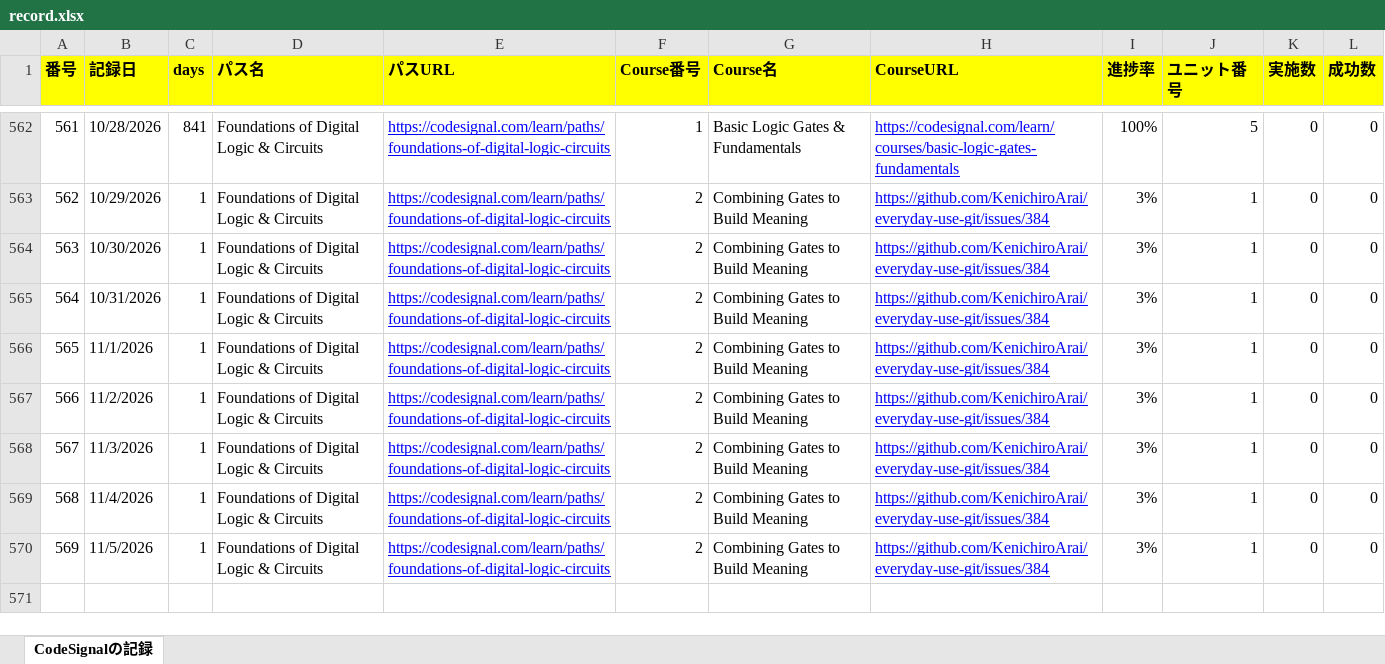
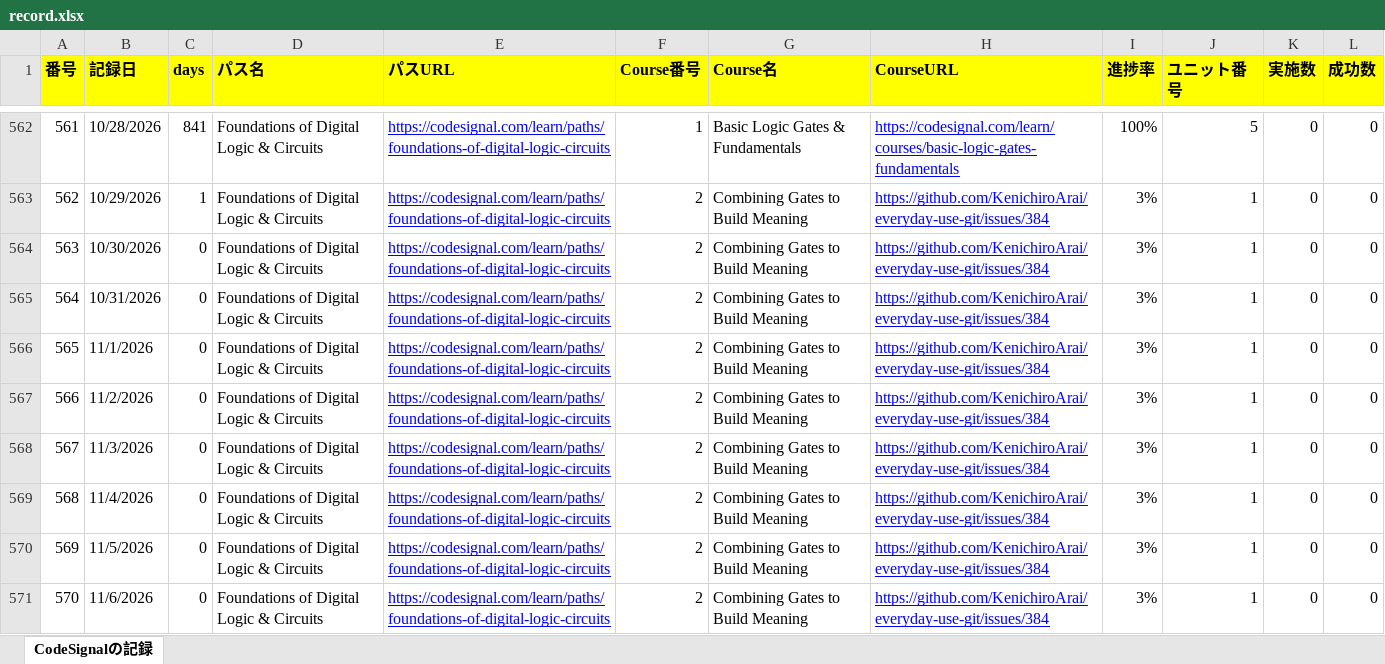
Before and after one commit to KenichiroArai/Blog, an Excel workbook: docs/CodeSignal/record.xlsx, sheet CodeSignalの記録, drawn as a sheet; only a part is shown, gaps mark what is left out; values as stored, in another font and other column widths than the file's, no borders; the diff names each change by its address in the sheet, - before the commit and + after, or states it on an @@ line.

Commit message:
記録の更新

```diff
--- a/docs/CodeSignal/record.xlsx (sheet CodeSignalの記録)
+++ b/docs/CodeSignal/record.xlsx (sheet CodeSignalの記録)
-C564:C570 (days): 1
+C564:C570 (days): 0
+row 571: 570 | 11/6/2026 | 0 | Foundations of Digital Logic & Circuits | https://codesignal.com/learn/paths/foundations-of-digital-logic-circuits | 2 | Combining Gates to Build Meaning | https://github.com/KenichiroArai/everyday-use-git/issues/384 | 3% | 1 | 0 | 0
```
